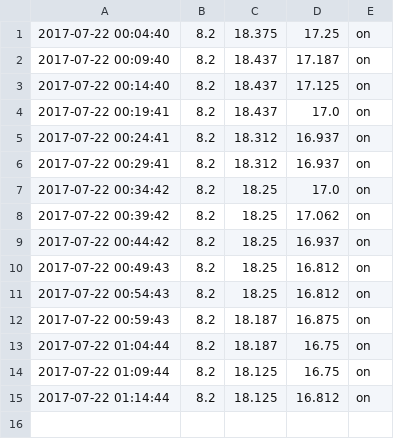
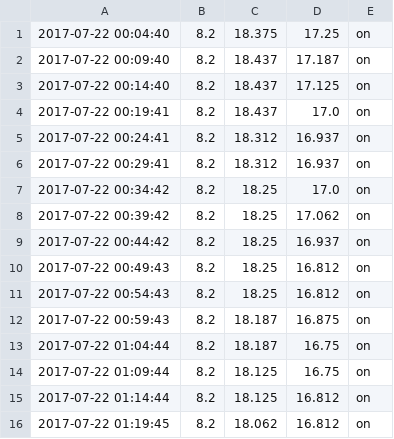
Before and after one commit to steviebald/smartfridge, a CSV file: data/20170722.csv, drawn as a sheet; the diff names each change by its address in the sheet, - before the commit and + after, or states it on an @@ line.

Commit message:
01:20:01

```diff
--- a/data/20170722.csv
+++ b/data/20170722.csv
+row 16: 2017-07-22 01:19:45 | 8.2 | 18.062 | 16.812 | on
```
